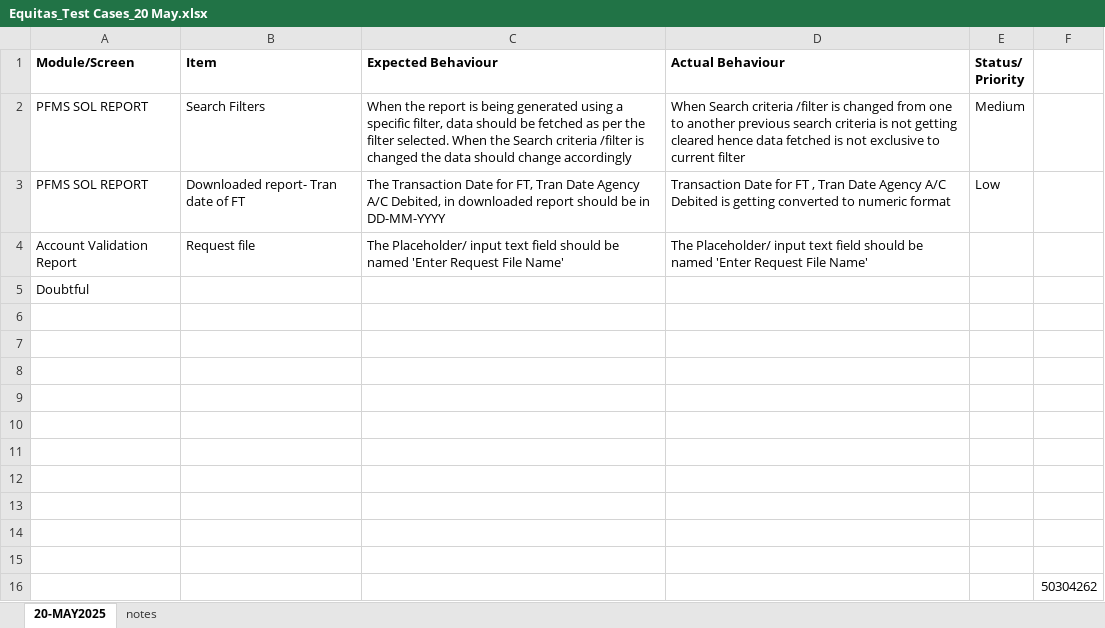
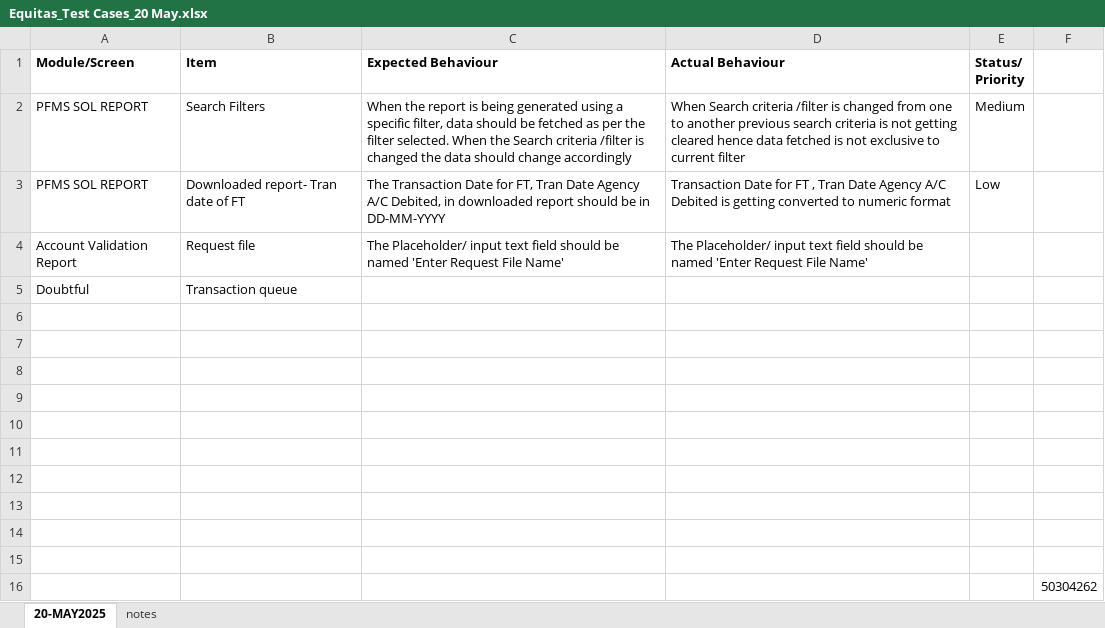
Before and after one commit to sumedhaP1803/Testing, an Excel workbook: Equitas_Test Cases_20 May.xlsx, sheet 20-MAY2025, drawn as a sheet; values as stored, in another font and other column widths than the file's, no borders; the diff names each change by its address in the sheet, - before the commit and + after, or states it on an @@ line.

Commit message:
Update Equitas_Test Cases_20 May.xlsx

```diff
--- a/Equitas_Test Cases_20 May.xlsx (sheet 20-MAY2025)
+++ b/Equitas_Test Cases_20 May.xlsx (sheet 20-MAY2025)
-B5 (Item): (empty)
+B5 (Item): Transaction queue
```
